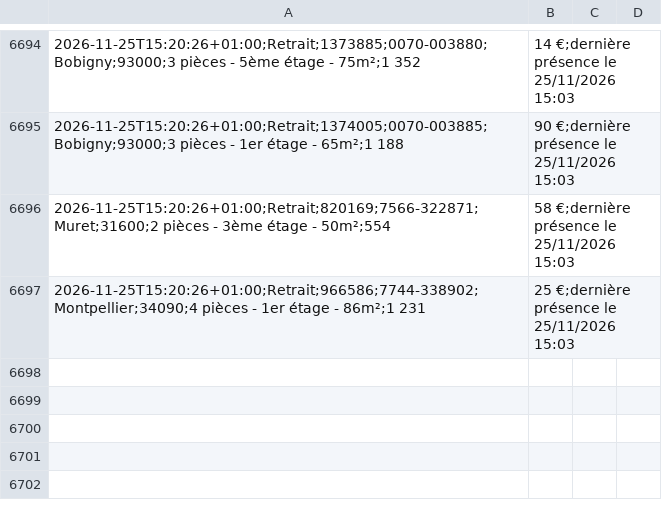
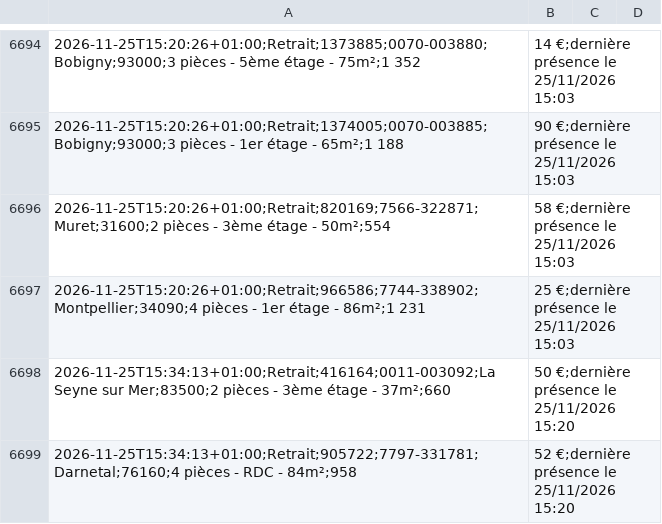
Before and after one commit to schermax-022/veille-logement, a CSV file: data/cdc/historique.csv, drawn as a sheet; only a part is shown, gaps mark what is left out.

```diff
--- a/data/cdc/historique.csv
+++ b/data/cdc/historique.csv
@@ -6697 +6697,3 @@
 2026-11-25T15:20:26+01:00;Retrait;966586;7744-338902;Montpellier;34090;4 pièces - 1er étage - 86m²;1 231,25 €;dernière présence le 25/11/2026 15:03
+2026-11-25T15:34:13+01:00;Retrait;416164;0011-003092;La Seyne sur Mer;83500;2 pièces - 3ème étage - 37m²;660,50 €;dernière présence le 25/11/2026 15:20
+2026-11-25T15:34:13+01:00;Retrait;905722;7797-331781;Darnetal;76160;4 pièces - RDC - 84m²;958,52 €;dernière présence le 25/11/2026 15:20
```
Also changed, not shown: 18 other files.
